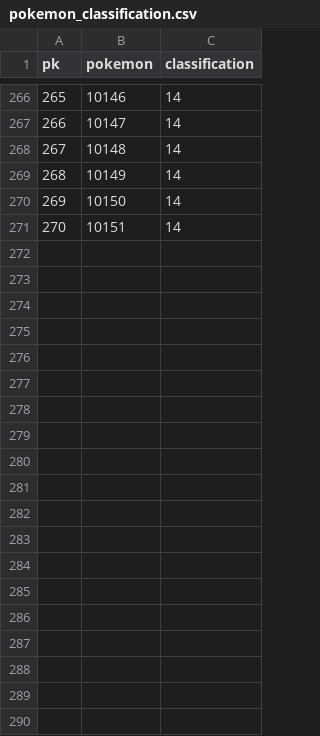
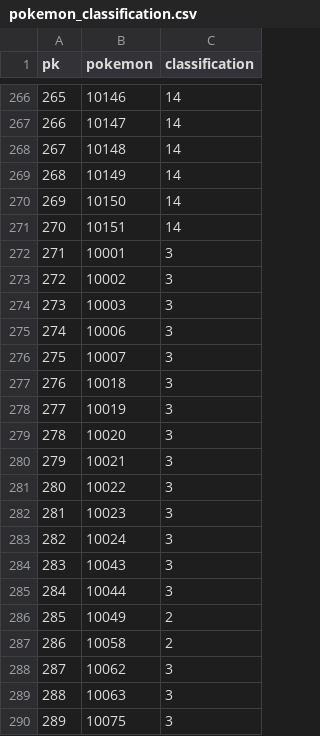
Before and after one commit to aulb/pokevis-old, a CSV file: lib/data/pokemon_classification.csv, drawn as a sheet; only a part is shown, gaps mark what is left out; the diff covers the shown part only; the diff names each change by its address in the sheet, - before the commit and + after, or states it on an @@ line.

```diff
--- a/lib/data/pokemon_classification.csv
+++ b/lib/data/pokemon_classification.csv
+row 272: 271 | 10001 | 3
+row 273: 272 | 10002 | 3
+row 274: 273 | 10003 | 3
+row 275: 274 | 10006 | 3
+row 276: 275 | 10007 | 3
+row 277: 276 | 10018 | 3
+row 278: 277 | 10019 | 3
+row 279: 278 | 10020 | 3
+row 280: 279 | 10021 | 3
+row 281: 280 | 10022 | 3
+row 282: 281 | 10023 | 3
+row 283: 282 | 10024 | 3
+row 284: 283 | 10043 | 3
+row 285: 284 | 10044 | 3
+row 286: 285 | 10049 | 2
+row 287: 286 | 10058 | 2
+row 288: 287 | 10062 | 3
+row 289: 288 | 10063 | 3
+row 290: 289 | 10075 | 3
```
Also changed, not shown: 24 added rows elsewhere in this file, 4 other files.
